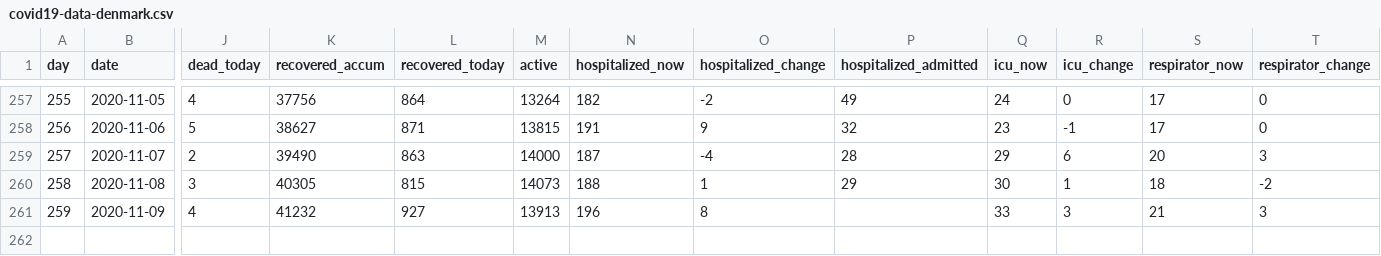
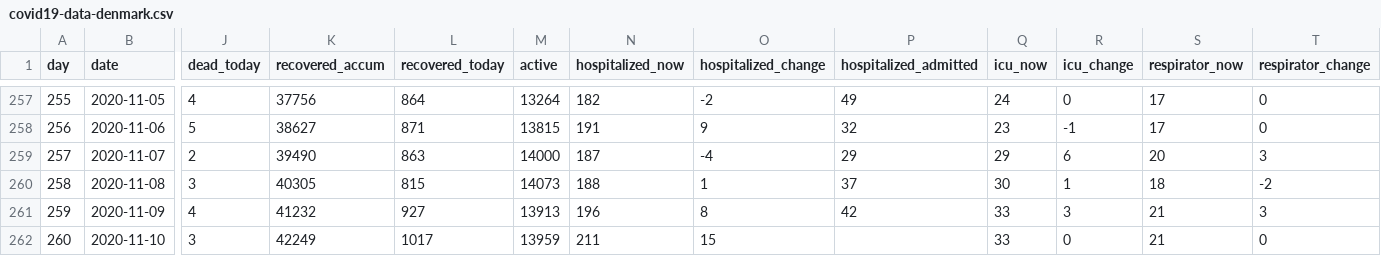
Before and after one commit to mok0/covid19-data-denmark, a CSV file: covid19-data-denmark.csv, drawn as a sheet; only a part is shown, gaps mark what is left out; rows hold the shown columns only; the diff names each change by its address in the sheet, - before the commit and + after, or states it on an @@ line.

Commit message:
Automated commit 2020-11-10

```diff
--- a/covid19-data-denmark.csv
+++ b/covid19-data-denmark.csv
-P259 (hospitalized_admitted): 28
+P259 (hospitalized_admitted): 29
-P260 (hospitalized_admitted): 29
+P260 (hospitalized_admitted): 37
-P261 (hospitalized_admitted): (empty)
+P261 (hospitalized_admitted): 42
+row 262: 260 | 2020-11-10 | 3 | 42249 | 1017 | 13959 | 211 | 15 |  | 33 | 0 | 21 | 0
```
